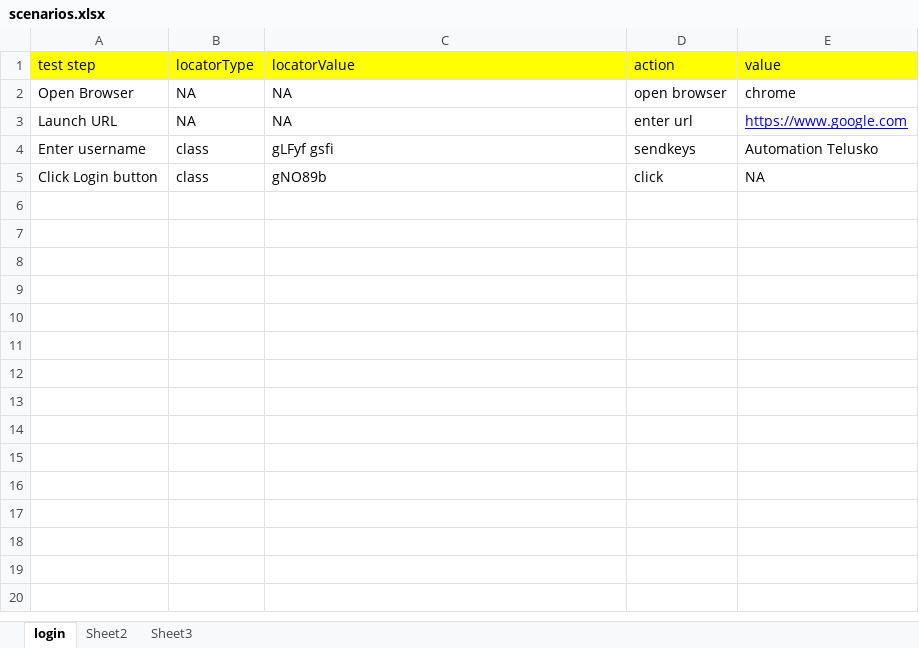
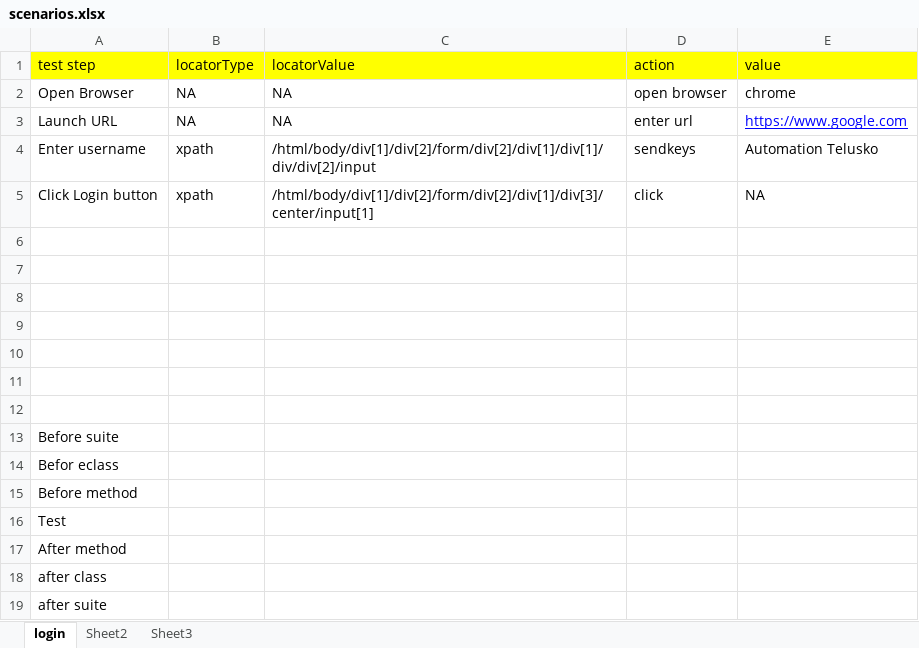
Before and after one commit to sagar90k/KeywordAutomationFramework, an Excel workbook: AutoKeywordFramework/target/classes/com/qa/at/keyword/scenarios/scenarios.xlsx, sheet login, drawn as a sheet; values as stored, in another font and other column widths than the file's, no borders; the diff names each change by its address in the sheet, - before the commit and + after, or states it on an @@ line.

Commit message:
test

```diff
--- a/AutoKeywordFramework/target/classes/com/qa/at/keyword/scenarios/scenarios.xlsx (sheet login)
+++ b/AutoKeywordFramework/target/classes/com/qa/at/keyword/scenarios/scenarios.xlsx (sheet login)
-B4:B5 (locatorType): class
+B4:B5 (locatorType): xpath
-C4 (locatorValue): gLFyf gsfi
+C4 (locatorValue): /html/body/div[1]/div[2]/form/div[2]/div[1]/div[1]/div/div[2]/input
-C5 (locatorValue): gNO89b
+C5 (locatorValue): /html/body/div[1]/div[2]/form/div[2]/div[1]/div[3]/center/input[1]
+row 6: (empty)
+row 7: (empty)
+row 8: (empty)
+row 9: (empty)
+row 10: (empty)
+row 11: (empty)
+row 12: (empty)
+row 13: Before suite
+row 14: Befor eclass
+row 15: Before method
+row 16: Test
+row 17: After method
+row 18: after class
+row 19: after suite
```
Also changed, not shown: AutoKeywordFramework/src/main/java/com/qa/at/keyword/scenarios/scenarios.xlsx, 14 other files.
